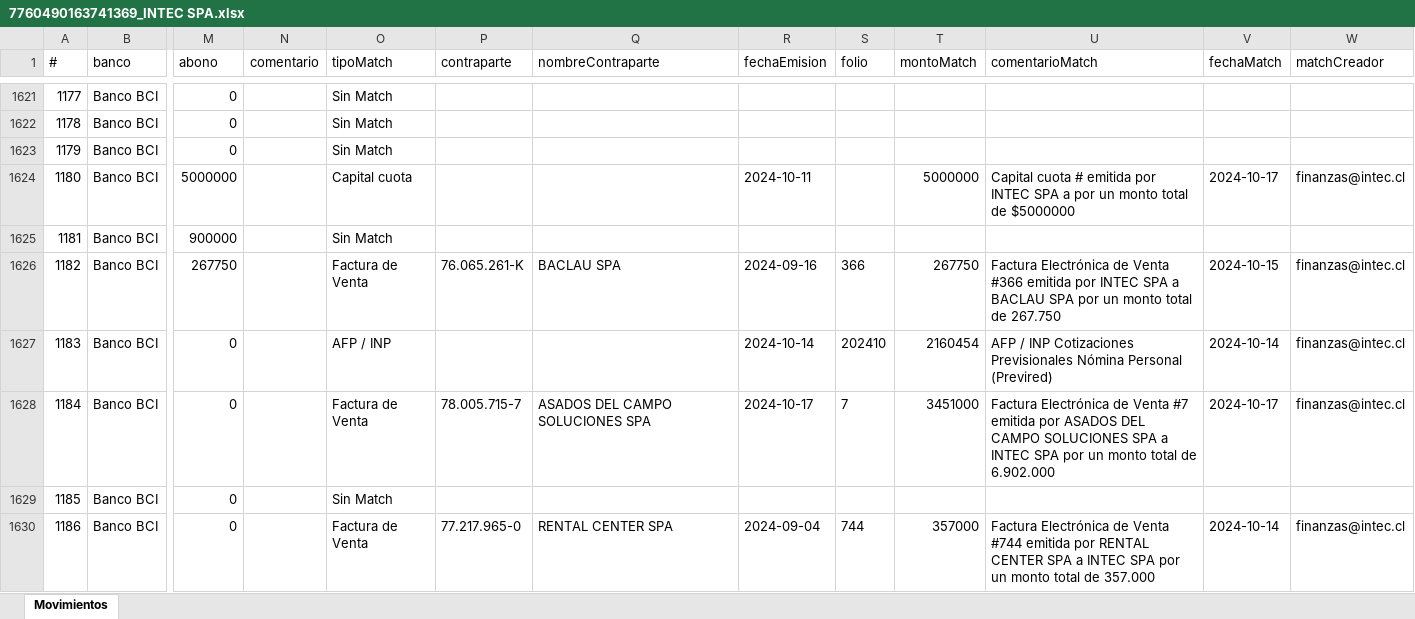
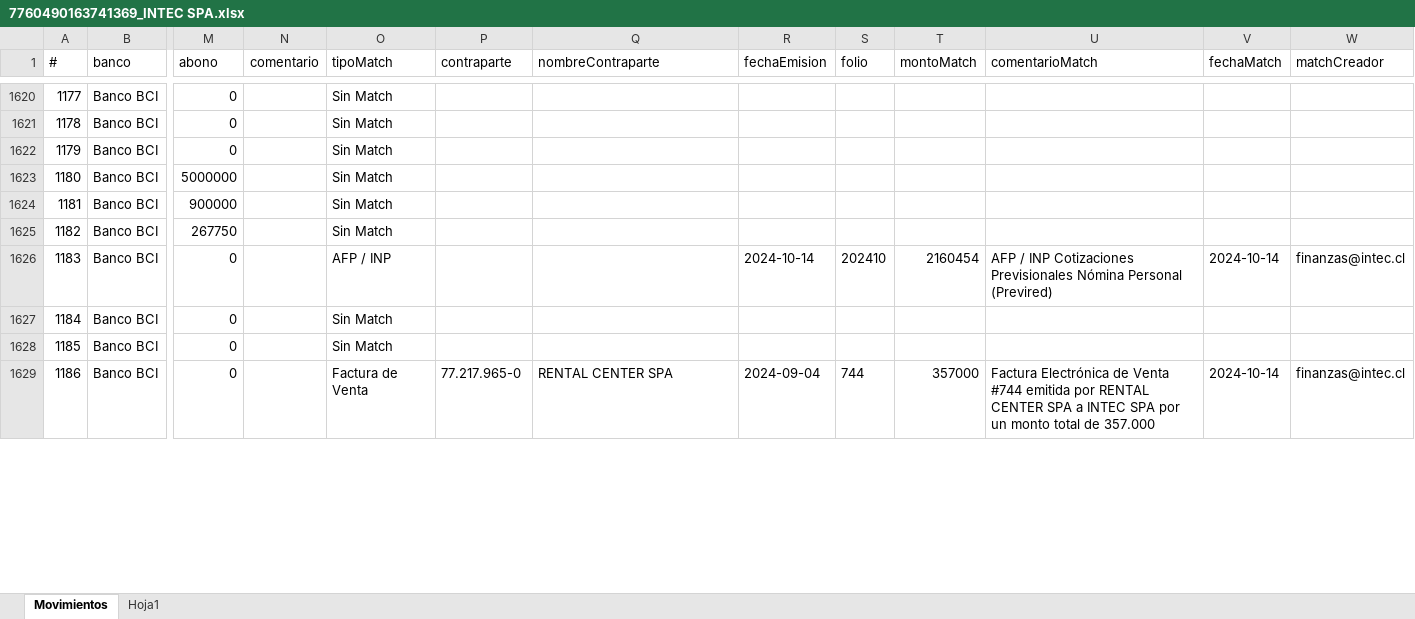
Before and after one commit to Cihoto/Enix, an Excel workbook: BS_FILES/bank_movements/7760490163741369_INTEC SPA.xlsx, sheet Movimientos, drawn as a sheet; only a part is shown, gaps mark what is left out; values as stored, in another font and other column widths than the file's, no borders; addresses are those after the commit; the diff covers the shown part only; the diff names each change by its address in the sheet, - before the commit and + after, or states it on an @@ line.

```diff
--- a/BS_FILES/bank_movements/7760490163741369_INTEC SPA.xlsx (sheet Movimientos)
+++ b/BS_FILES/bank_movements/7760490163741369_INTEC SPA.xlsx (sheet Movimientos)
+sheet tab: Hoja1
-O1623 (tipoMatch): Capital cuota
+O1623 (tipoMatch): Sin Match
-R1623 (fechaEmision): 2024-10-11
+R1623 (fechaEmision): (empty)
-T1623 (montoMatch): 5000000
+T1623 (montoMatch): (empty)
-U1623 (comentarioMatch): Capital cuota # emitida por INTEC SPA a por un monto total de $5000000
+U1623 (comentarioMatch): (empty)
-V1623 (fechaMatch): 2024-10-17
+V1623 (fechaMatch): (empty)
-W1623 (matchCreador): finanzas@intec.cl
+W1623 (matchCreador): (empty)
-O1625 (tipoMatch): Factura de Venta
+O1625 (tipoMatch): Sin Match
-P1625 (contraparte): 76.065.261-K
+P1625 (contraparte): (empty)
-Q1625 (nombreContraparte): BACLAU SPA
+Q1625 (nombreContraparte): (empty)
-R1625 (fechaEmision): 2024-09-16
+R1625 (fechaEmision): (empty)
-S1625 (folio): 366
+S1625 (folio): (empty)
-T1625 (montoMatch): 267750
+T1625 (montoMatch): (empty)
-U1625 (comentarioMatch): Factura Electrónica de Venta #366 emitida por INTEC SPA a BACLAU SPA por un monto total de 267.750
+U1625 (comentarioMatch): (empty)
-V1625 (fechaMatch): 2024-10-15
+V1625 (fechaMatch): (empty)
-W1625 (matchCreador): finanzas@intec.cl
+W1625 (matchCreador): (empty)
-O1627 (tipoMatch): Factura de Venta
+O1627 (tipoMatch): Sin Match
-P1627 (contraparte): 78.005.715-7
+P1627 (contraparte): (empty)
-Q1627 (nombreContraparte): ASADOS DEL CAMPO SOLUCIONES SPA
+Q1627 (nombreContraparte): (empty)
-R1627 (fechaEmision): 2024-10-17
+R1627 (fechaEmision): (empty)
-S1627 (folio): 7
+S1627 (folio): (empty)
-T1627 (montoMatch): 3451000
+T1627 (montoMatch): (empty)
-U1627 (comentarioMatch): Factura Electrónica de Venta #7 emitida por ASADOS DEL CAMPO SOLUCIONES SPA a INTEC SPA por un monto total de 6.902.000
+U1627 (comentarioMatch): (empty)
-V1627 (fechaMatch): 2024-10-17
+V1627 (fechaMatch): (empty)
-W1627 (matchCreador): finanzas@intec.cl
+W1627 (matchCreador): (empty)
```
Also changed, not shown: 17 removed rows, 30 edited cells, merged cells and row numbers in column A elsewhere in this sheet, BS_FILES/bank_movements/762759074449398_Cabo de hornos SPA.xlsx, BS_FILES/tributarie_documents/77604901_INTEC SPA.xlsx, 9 other files.
